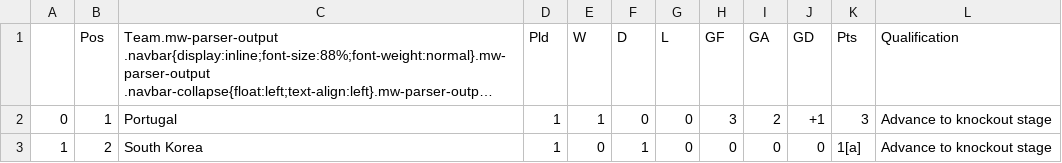
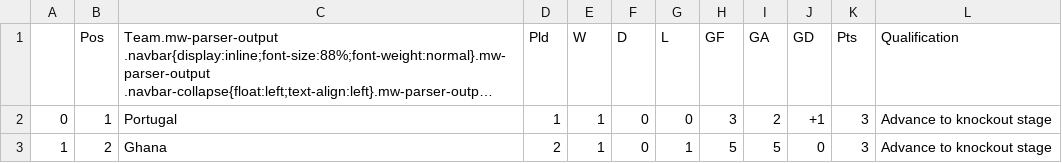
Before and after one commit to muabdali/betCalc, a CSV file: GroupH.csv, drawn as a sheet; long unchanged cells end in ….

```diff
--- a/GroupH.csv
+++ b/GroupH.csv
@@ -2,2 +2,2 @@
 0,1,Portugal,1,1,0,0,3,2,+1,3,Advance to knockout stage
-1,2,South Korea,1,0,1,0,0,0,0,1[a],Advance to knockout stage
+1,2,Ghana,2,1,0,1,5,5,0,3,Advance to knockout stage
```
Also changed, not shown: First2ptstandings.csv, GroupG.csv, 7 other files.
